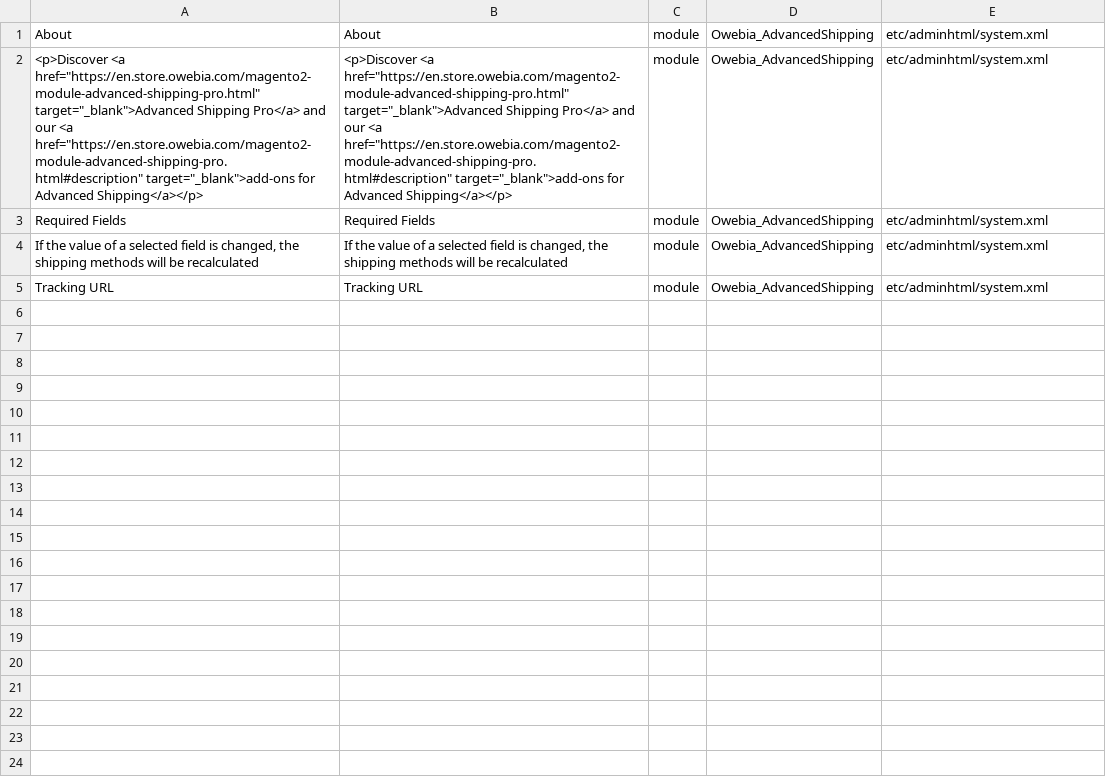
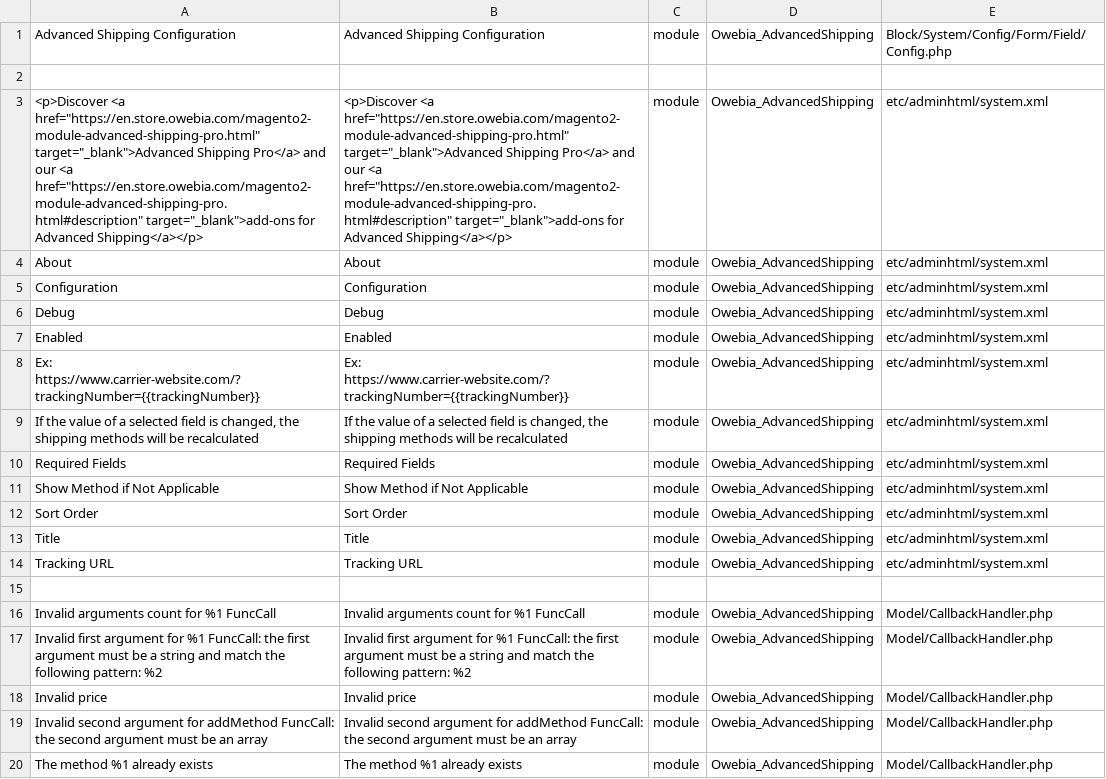
Before and after one commit to owebia/magento2-module-advanced-shipping, a CSV file: i18n/en_US.csv, drawn as a sheet; only a part is shown; addresses are those after the commit; the diff covers the shown part only; the diff names each change by its address in the sheet, - before the commit and + after, or states it on an @@ line.

```diff
--- a/i18n/en_US.csv
+++ b/i18n/en_US.csv
+row 1: Advanced Shipping Configuration | Advanced Shipping Configuration | module | Owebia_AdvancedShipping | Block/System/Config/Form/Field/Config.php
+row 2: (empty)
+row 3: <p>Discover <a href="https://en.store.owebia.com/magento2-module-advanced-shipping-pro.html" target="_blank">Advanced Shipping Pro</a> and our <a href="https://en.store.owebia.com/magento2-module-advanced-shipping-pro.html#description" target="_blank">add-ons for Advanced Shipping</a></p> | <p>Discover <a href="https://en.store.owebia.com/magento2-module-advanced-shipping-pro.html" target="_blank">Advanced Shipping Pro</a> and our <a href="https://en.store.owebia.com/magento2-module-advanced-shipping-pro.html#description" target="_blank">add-ons for Advanced Shipping</a></p> | module | Owebia_AdvancedShipping | etc/adminhtml/system.xml
+row 5: Configuration | Configuration | module | Owebia_AdvancedShipping | etc/adminhtml/system.xml
+row 6: Debug | Debug | module | Owebia_AdvancedShipping | etc/adminhtml/system.xml
+row 7: Enabled | Enabled | module | Owebia_AdvancedShipping | etc/adminhtml/system.xml
-A8: <p>Discover <a href="https://en.store.owebia.com/magento2-module-advanced-shipping-pro.html" target="_blank">Advanced Shipping Pro</a> and our <a href="https://en.store.owebia.com/magento2-module-advanced-shipping-pro.html#description" target="_blank">add-ons for Advanced Shipping</a></p>
+A8: Ex: https://www.carrier-website.com/?trackingNumber={{trackingNumber}}
-B8: <p>Discover <a href="https://en.store.owebia.com/magento2-module-advanced-shipping-pro.html" target="_blank">Advanced Shipping Pro</a> and our <a href="https://en.store.owebia.com/magento2-module-advanced-shipping-pro.html#description" target="_blank">add-ons for Advanced Shipping</a></p>
+B8: Ex: https://www.carrier-website.com/?trackingNumber={{trackingNumber}}
+row 9: If the value of a selected field is changed, the shipping methods will be recalculated | If the value of a selected field is changed, the shipping methods will be recalculated | module | Owebia_AdvancedShipping | etc/adminhtml/system.xml
-A11: If the value of a selected field is changed, the shipping methods will be recalculated
+A11: Show Method if Not Applicable
-B11: If the value of a selected field is changed, the shipping methods will be recalculated
+B11: Show Method if Not Applicable
+row 12: Sort Order | Sort Order | module | Owebia_AdvancedShipping | etc/adminhtml/system.xml
+row 13: Title | Title | module | Owebia_AdvancedShipping | etc/adminhtml/system.xml
+row 15: (empty)
+row 16: Invalid arguments count for %1 FuncCall | Invalid arguments count for %1 FuncCall | module | Owebia_AdvancedShipping | Model/CallbackHandler.php
+row 17: Invalid first argument for %1 FuncCall: the first argument must be a string and match the following pattern: %2 | Invalid first argument for %1 FuncCall: the first argument must be a string and match the following pattern: %2 | module | Owebia_AdvancedShipping | Model/CallbackHandler.php
+row 18: Invalid price | Invalid price | module | Owebia_AdvancedShipping | Model/CallbackHandler.php
+row 19: Invalid second argument for addMethod FuncCall: the second argument must be an array | Invalid second argument for addMethod FuncCall: the second argument must be an array | module | Owebia_AdvancedShipping | Model/CallbackHandler.php
+row 20: The method %1 already exists | The method %1 already exists | module | Owebia_AdvancedShipping | Model/CallbackHandler.php
```
Also changed, not shown: 16 added rows elsewhere in this file, i18n/fr_FR.csv, 2 other files.
